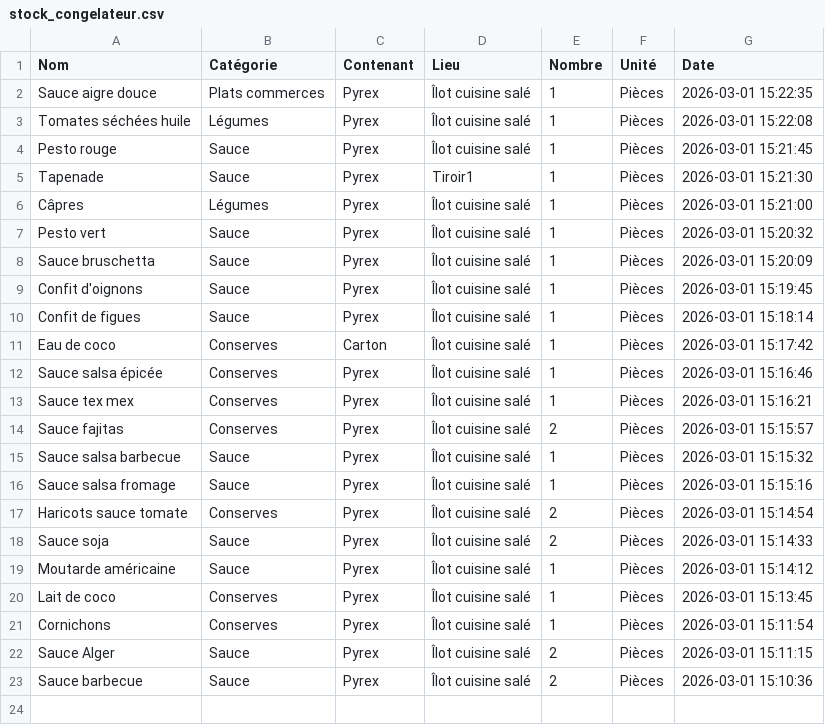
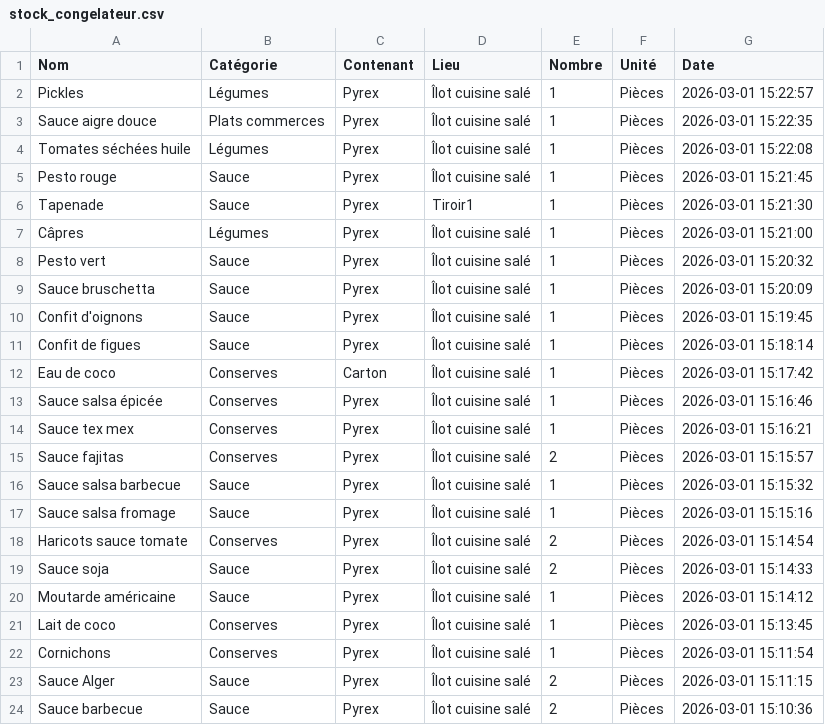
Before and after one commit to stephane0254-png/NadegeStock, a CSV file: stock_congelateur.csv, drawn as a sheet.

Commit message:
Ajout Pickles

```diff
--- a/stock_congelateur.csv
+++ b/stock_congelateur.csv
@@ -1,2 +1,3 @@
 Nom,Catégorie,Contenant,Lieu,Nombre,Unité,Date
+Pickles ,Légumes ,Pyrex,Îlot cuisine salé ,1,Pièces,2026-03-01 15:22:57
 Sauce aigre douce ,Plats commerces ,Pyrex,Îlot cuisine salé ,1,Pièces,2026-03-01 15:22:35
```
